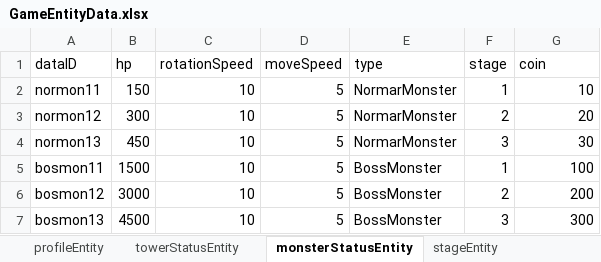
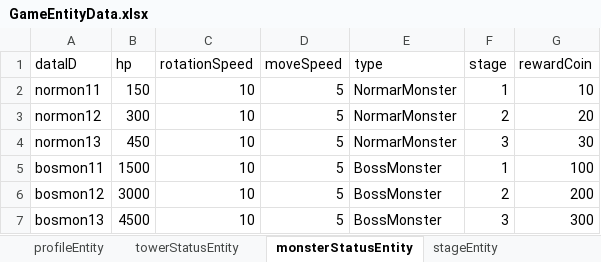
Before and after one commit to LSHHHHHHz/TowerDefence, an Excel workbook: Assets/Scripts/Data/ExcelData/GameEntityData.xlsx, sheet monsterStatusEntity, drawn as a sheet; values as stored, in another font and other column widths than the file's, no borders; the diff names each change by its address in the sheet, - before the commit and + after, or states it on an @@ line.

```diff
--- a/Assets/Scripts/Data/ExcelData/GameEntityData.xlsx (sheet monsterStatusEntity)
+++ b/Assets/Scripts/Data/ExcelData/GameEntityData.xlsx (sheet monsterStatusEntity)
-G1: coin
+G1: rewardCoin
```
Also changed, not shown: sheet stageEntity, sheet profileEntity, 58 other files.
